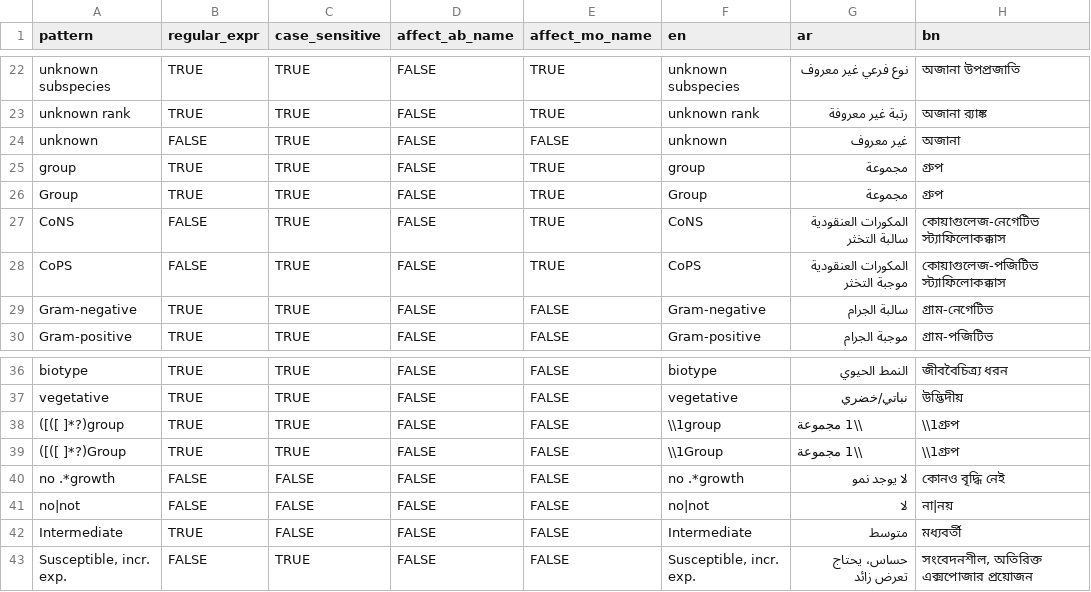
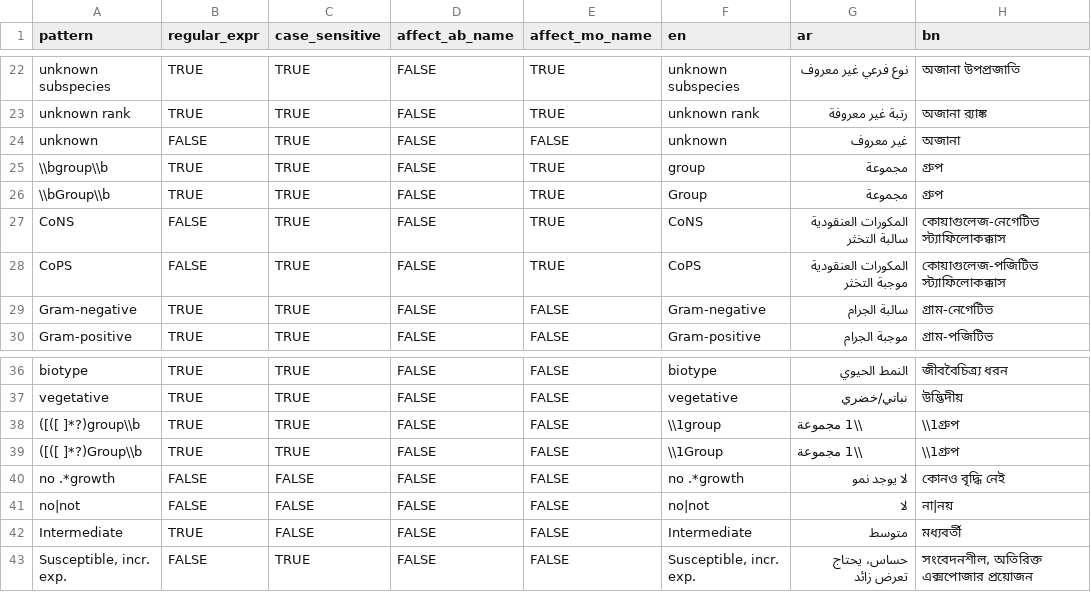
Before and after one commit to msberends/AMR, a TSV file: data-raw/translations.tsv, drawn as a sheet; only a part is shown, gaps mark what is left out; the diff names each change by its address in the sheet, - before the commit and + after, or states it on an @@ line.

Commit message:
(v3.0.1.9125) Fix translations being translated again (e.g. Ticarcillinee, groupee) and untranslated parts of combination names, and let as.mo() recognise translated names in the set language, cached per language

```diff
--- a/data-raw/translations.tsv
+++ b/data-raw/translations.tsv
-A25 (pattern): group
+A25 (pattern): \\bgroup\\b
-A26 (pattern): Group
+A26 (pattern): \\bGroup\\b
-A38 (pattern): ([([ ]*?)group
+A38 (pattern): ([([ ]*?)group\\b
-A39 (pattern): ([([ ]*?)Group
+A39 (pattern): ([([ ]*?)Group\\b
```
Also changed, not shown: 8 other files.
